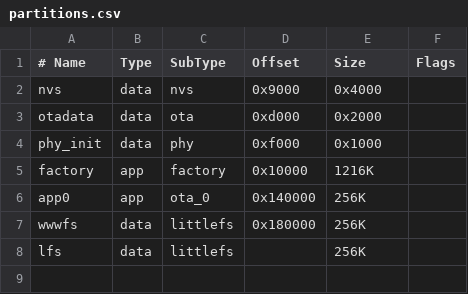
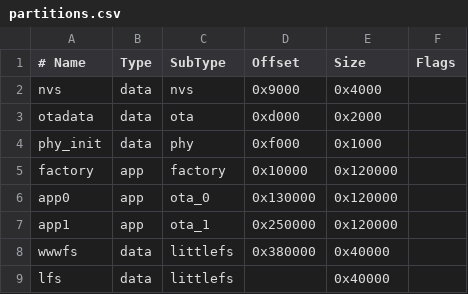
Before and after one commit to pico-fbw/pico-fbw, a CSV file: platform/esp/resources/partitions.csv, drawn as a sheet.

Commit message:
some random funny changes
- add data to platform callback hal
- improve esp sdkconfig generation
- fix esp dns integer comparison warning
- fix esp http bad pointer usage
- fix esp wifi deinit
- fix a log displaying bug
- turn led off before reboots or shutdowns
- fix some misc webui bugs
- change spinner styling
- add Advanced and Dashboard pages (I was too lazy to actually make them)

```diff
--- a/platform/esp/resources/partitions.csv
+++ b/platform/esp/resources/partitions.csv
@@ -4,5 +4,6 @@ otadata,  data, ota,      0xd000,   0x2000,
 phy_init, data, phy,      0xf000,   0x1000,
-factory,  app,  factory,  0x10000,  1216K,
-app0,     app,  ota_0,    0x140000, 256K,
-wwwfs,    data, littlefs, 0x180000, 256K,
-lfs,      data, littlefs, ,         256K,
+factory,  app,  factory,  0x10000,  0x120000,
+app0,     app,  ota_0,    0x130000, 0x120000,
+app1,     app,  ota_1,    0x250000, 0x120000,
+wwwfs,    data, littlefs, 0x380000, 0x40000,
+lfs,      data, littlefs, ,         0x40000,
```
Also changed, not shown: 33 other files.
